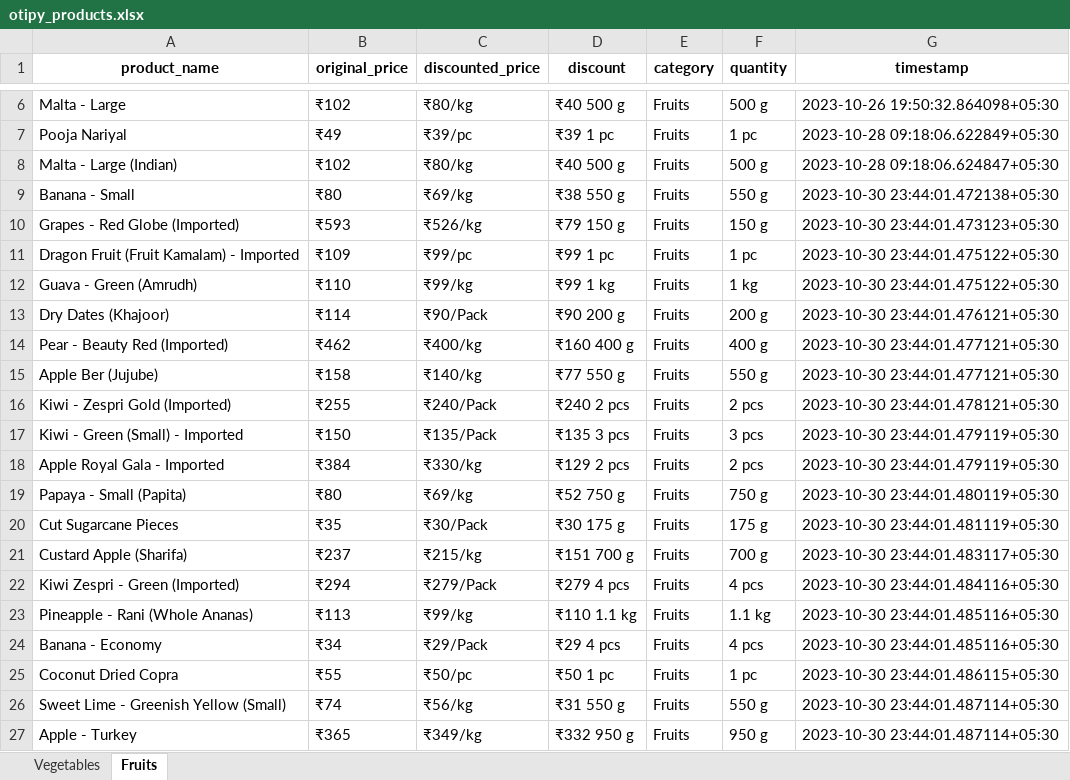
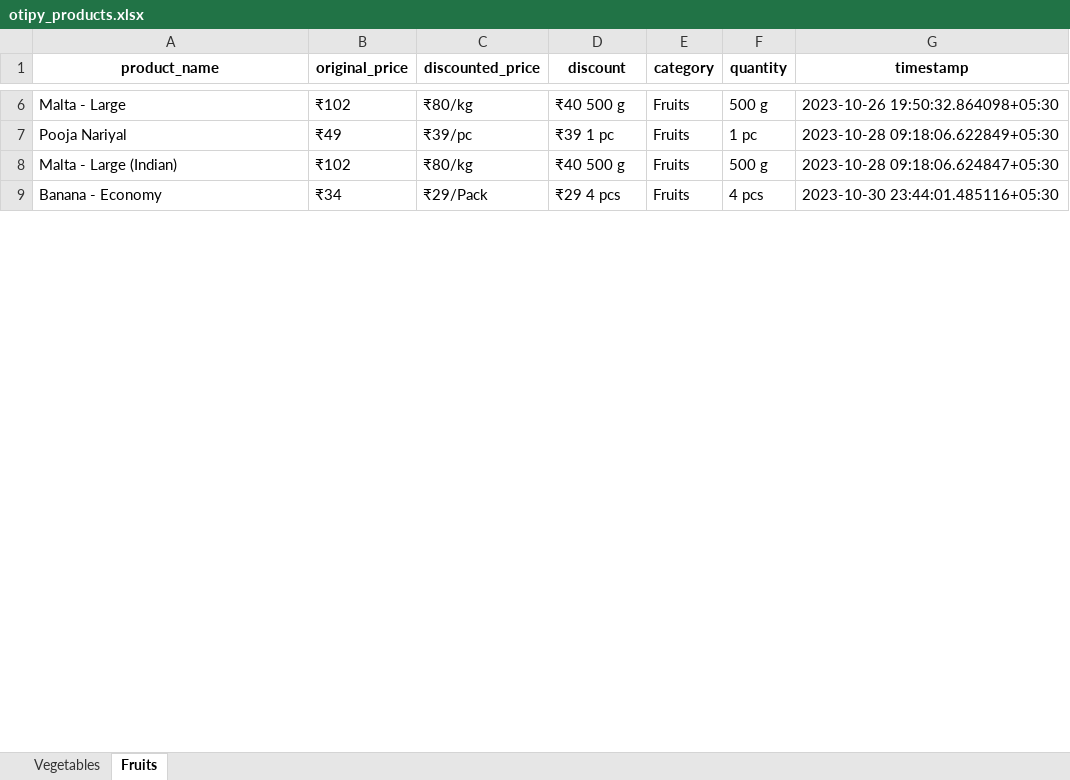
Before and after one commit to NidhiiK/Vegease, an Excel workbook: Otipy/otipy_products.xlsx, sheet Fruits, drawn as a sheet; only a part is shown, gaps mark what is left out; values as stored, in another font and other column widths than the file's, no borders; removed rows and columns are numbered as before the commit, all else as after; the diff covers the shown part only; the diff names each change by its address in the sheet, - before the commit and + after, or states it on an @@ line.

```diff
--- a/Otipy/otipy_products.xlsx (sheet Fruits)
+++ b/Otipy/otipy_products.xlsx (sheet Fruits)
-row 9: Banana - Small | ₹80 | ₹69/kg | ₹38 550 g | Fruits | 550 g | 2023-10-30 23:44:01.472138+05:30
-row 10: Grapes - Red Globe (Imported) | ₹593 | ₹526/kg | ₹79 150 g | Fruits | 150 g | 2023-10-30 23:44:01.473123+05:30
-row 11: Dragon Fruit (Fruit Kamalam) - Imported | ₹109 | ₹99/pc | ₹99 1 pc | Fruits | 1 pc | 2023-10-30 23:44:01.475122+05:30
-row 12: Guava - Green (Amrudh) | ₹110 | ₹99/kg | ₹99 1 kg | Fruits | 1 kg | 2023-10-30 23:44:01.475122+05:30
-row 13: Dry Dates (Khajoor) | ₹114 | ₹90/Pack | ₹90 200 g | Fruits | 200 g | 2023-10-30 23:44:01.476121+05:30
-row 14: Pear - Beauty Red (Imported) | ₹462 | ₹400/kg | ₹160 400 g | Fruits | 400 g | 2023-10-30 23:44:01.477121+05:30
-row 15: Apple Ber (Jujube) | ₹158 | ₹140/kg | ₹77 550 g | Fruits | 550 g | 2023-10-30 23:44:01.477121+05:30
-row 16: Kiwi - Zespri Gold (Imported) | ₹255 | ₹240/Pack | ₹240 2 pcs | Fruits | 2 pcs | 2023-10-30 23:44:01.478121+05:30
-row 17: Kiwi - Green (Small) - Imported | ₹150 | ₹135/Pack | ₹135 3 pcs | Fruits | 3 pcs | 2023-10-30 23:44:01.479119+05:30
-row 18: Apple Royal Gala - Imported | ₹384 | ₹330/kg | ₹129 2 pcs | Fruits | 2 pcs | 2023-10-30 23:44:01.479119+05:30
-row 19: Papaya - Small (Papita) | ₹80 | ₹69/kg | ₹52 750 g | Fruits | 750 g | 2023-10-30 23:44:01.480119+05:30
-row 20: Cut Sugarcane Pieces | ₹35 | ₹30/Pack | ₹30 175 g | Fruits | 175 g | 2023-10-30 23:44:01.481119+05:30
-row 21: Custard Apple (Sharifa) | ₹237 | ₹215/kg | ₹151 700 g | Fruits | 700 g | 2023-10-30 23:44:01.483117+05:30
-row 22: Kiwi Zespri - Green (Imported) | ₹294 | ₹279/Pack | ₹279 4 pcs | Fruits | 4 pcs | 2023-10-30 23:44:01.484116+05:30
-row 23: Pineapple - Rani (Whole Ananas) | ₹113 | ₹99/kg | ₹110 1.1 kg | Fruits | 1.1 kg | 2023-10-30 23:44:01.485116+05:30
-row 25: Coconut Dried Copra | ₹55 | ₹50/pc | ₹50 1 pc | Fruits | 1 pc | 2023-10-30 23:44:01.486115+05:30
-row 26: Sweet Lime - Greenish Yellow (Small) | ₹74 | ₹56/kg | ₹31 550 g | Fruits | 550 g | 2023-10-30 23:44:01.487114+05:30
-row 27: Apple - Turkey | ₹365 | ₹349/kg | ₹332 950 g | Fruits | 950 g | 2023-10-30 23:44:01.487114+05:30
```
Also changed, not shown: 36 added rows, 17 removed rows and 30 edited cells elsewhere in this sheet, sheet Vegetables, BigBasket/BigBasket_products.xlsx, 8 other files.
